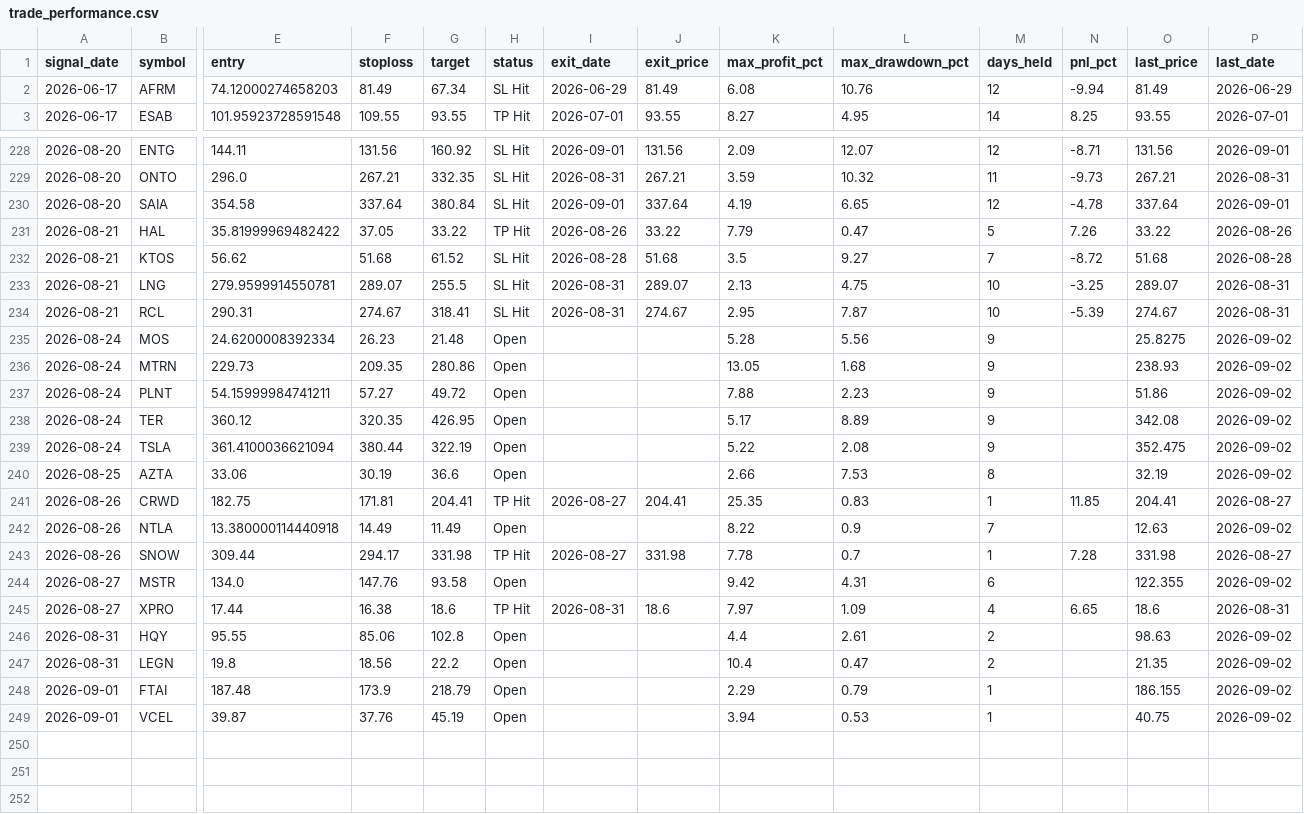
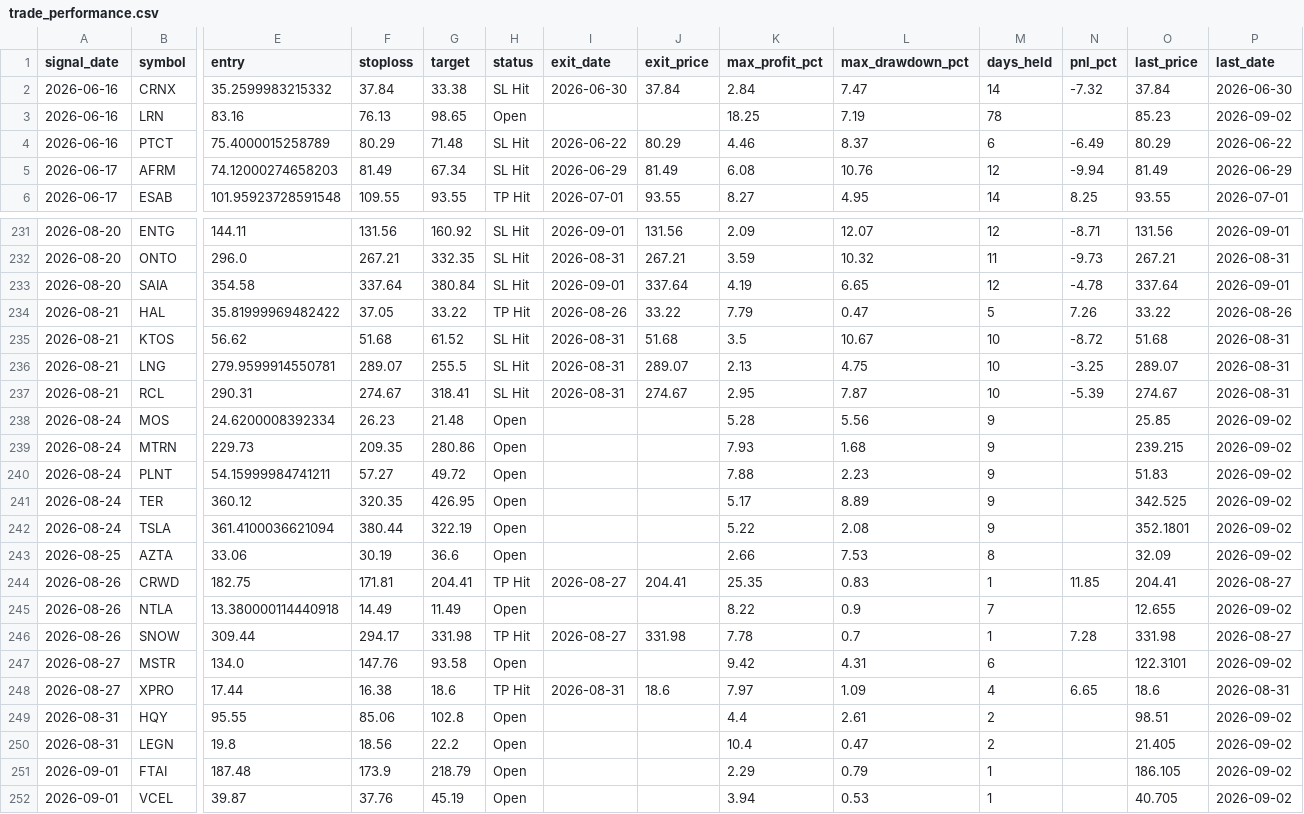
Before and after one commit to faizjio7011-code/checking-trade-signals, a CSV file: report/trade_performance.csv, drawn as a sheet; only a part is shown, gaps mark what is left out; addresses are those after the commit; rows hold the shown columns only; the diff covers the shown part only; the diff names each change by its address in the sheet, - before the commit and + after, or states it on an @@ line.

```diff
--- a/report/trade_performance.csv
+++ b/report/trade_performance.csv
+row 2: 2026-06-16 | CRNX | 35.2599983215332 | 37.84 | 33.38 | SL Hit | 2026-06-30 | 37.84 | 2.84 | 7.47 | 14 | -7.32 | 37.84 | 2026-06-30
+row 3: 2026-06-16 | LRN | 83.16 | 76.13 | 98.65 | Open |  |  | 18.25 | 7.19 | 78 |  | 85.23 | 2026-09-02
+row 4: 2026-06-16 | PTCT | 75.4000015258789 | 80.29 | 71.48 | SL Hit | 2026-06-22 | 80.29 | 4.46 | 8.37 | 6 | -6.49 | 80.29 | 2026-06-22
-I235 (exit_date): 2026-08-28
+I235 (exit_date): 2026-08-31
-L235 (max_drawdown_pct): 9.27
+L235 (max_drawdown_pct): 10.67
-M235 (days_held): 7
+M235 (days_held): 10
-P235 (last_date): 2026-08-28
+P235 (last_date): 2026-08-31
-O238 (last_price): 25.8275
+O238 (last_price): 25.85
-K239 (max_profit_pct): 13.05
+K239 (max_profit_pct): 7.93
-O239 (last_price): 238.93
+O239 (last_price): 239.215
-O240 (last_price): 51.86
+O240 (last_price): 51.83
-O241 (last_price): 342.08
+O241 (last_price): 342.525
-O242 (last_price): 352.475
+O242 (last_price): 352.1801
-O243 (last_price): 32.19
+O243 (last_price): 32.09
-O245 (last_price): 12.63
+O245 (last_price): 12.655
-O247 (last_price): 122.355
+O247 (last_price): 122.3101
-O249 (last_price): 98.63
+O249 (last_price): 98.51
-O250 (last_price): 21.35
+O250 (last_price): 21.405
-O251 (last_price): 186.155
+O251 (last_price): 186.105
-O252 (last_price): 40.75
+O252 (last_price): 40.705
```
Also changed, not shown: 31 edited cells elsewhere in this file, report/reentry.csv, report/sl_hit.csv, 4 other files.
